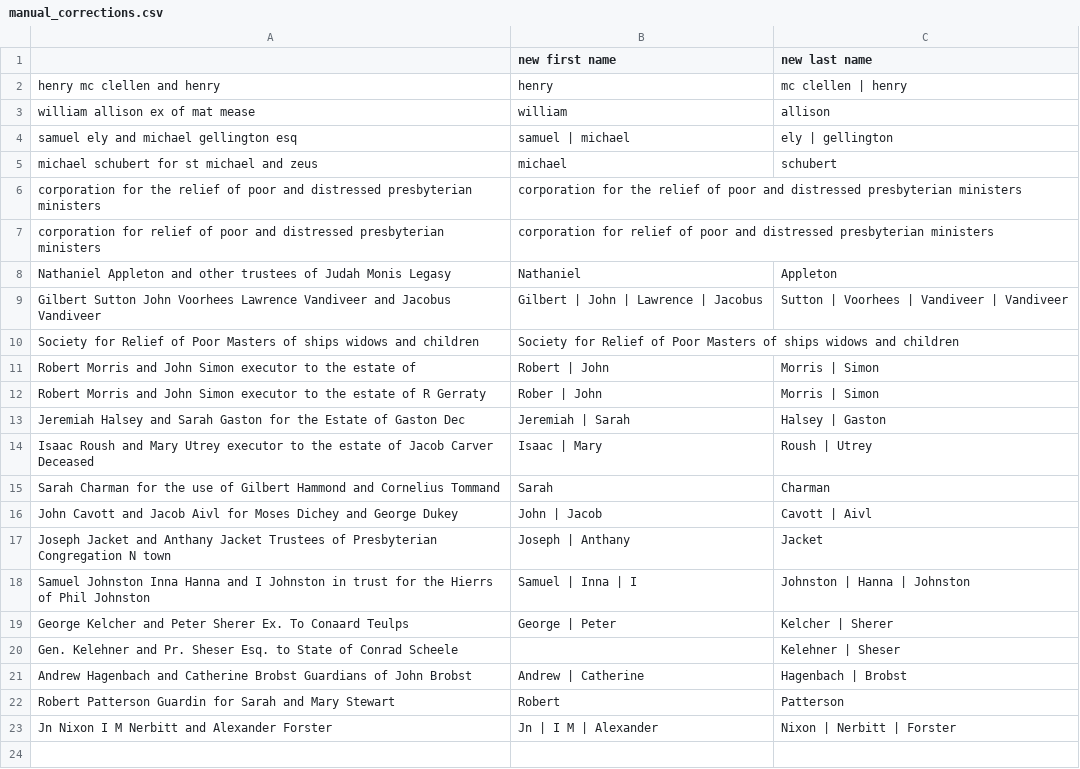
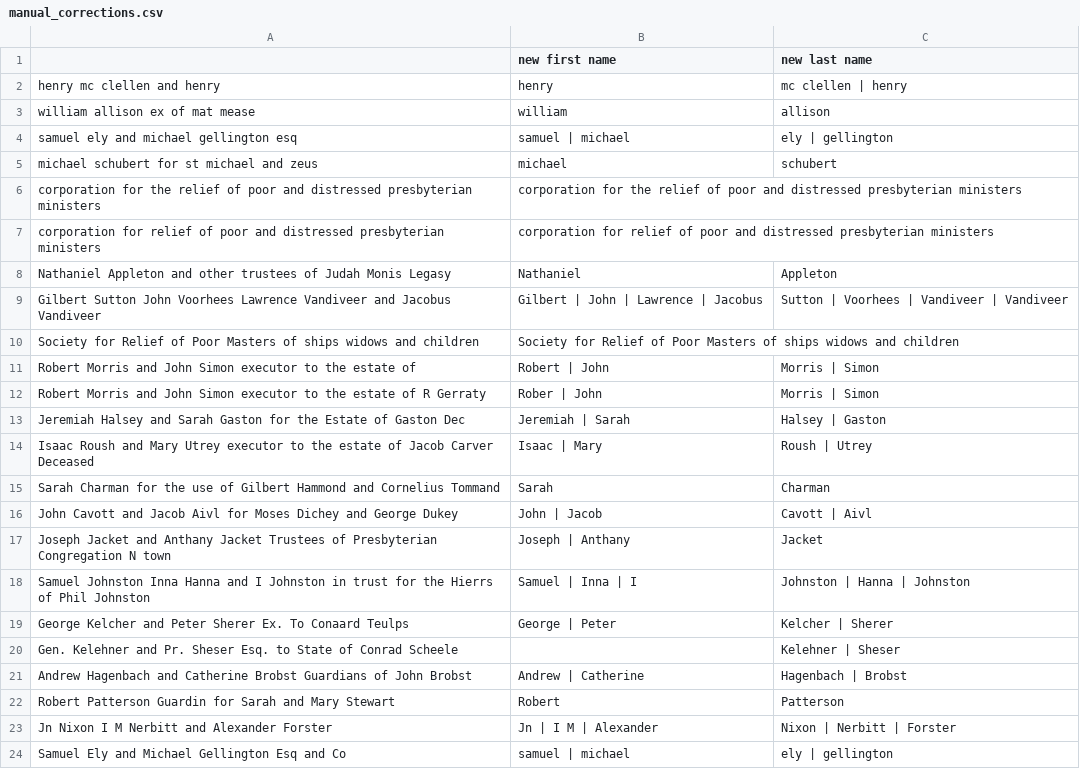
Before and after one commit to davidch2020/SPEOC-pt-1, a CSV file: cleaning_CD/pre1790/data/manual_corrections.csv, drawn as a sheet; the diff names each change by its address in the sheet, - before the commit and + after, or states it on an @@ line.

```diff
--- a/cleaning_CD/pre1790/data/manual_corrections.csv
+++ b/cleaning_CD/pre1790/data/manual_corrections.csv
+row 24: Samuel Ely and Michael Gellington Esq and Co | samuel | michael | ely | gellington
```
Also changed, not shown: 4 other files.
